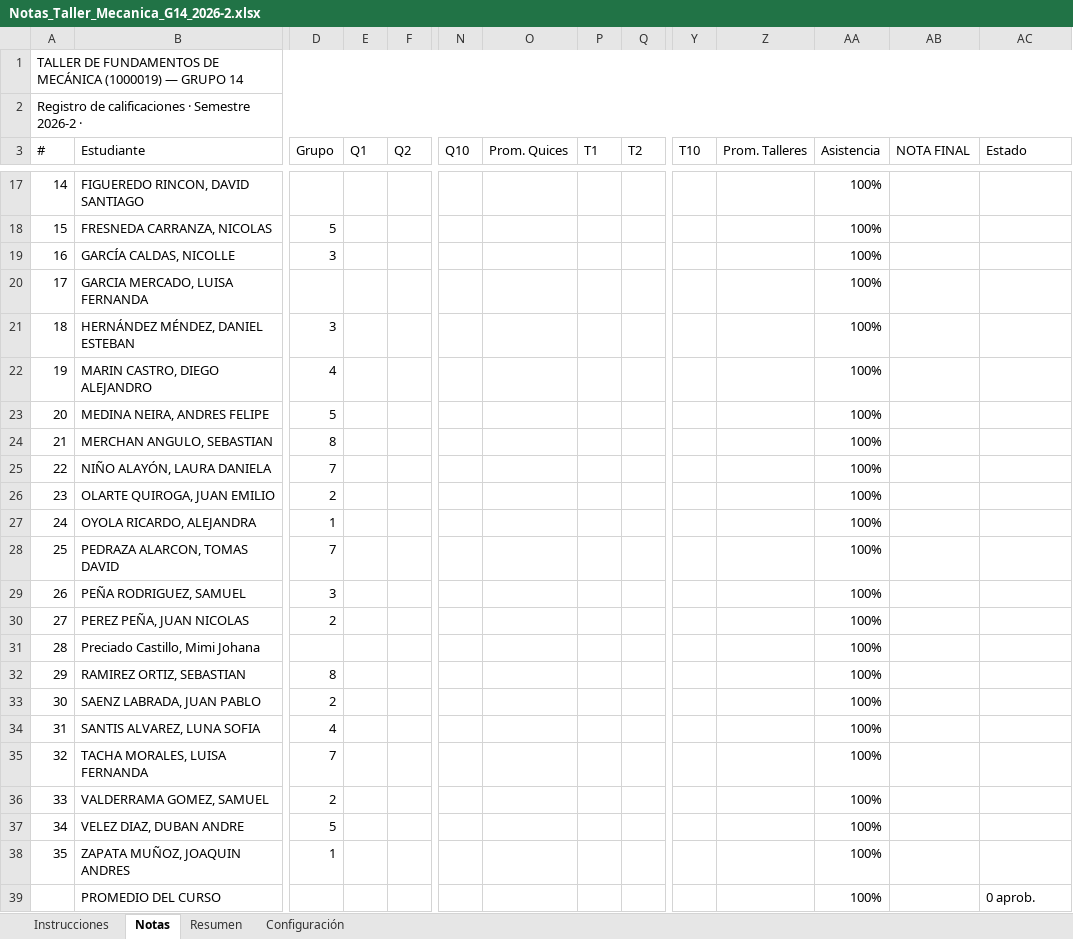
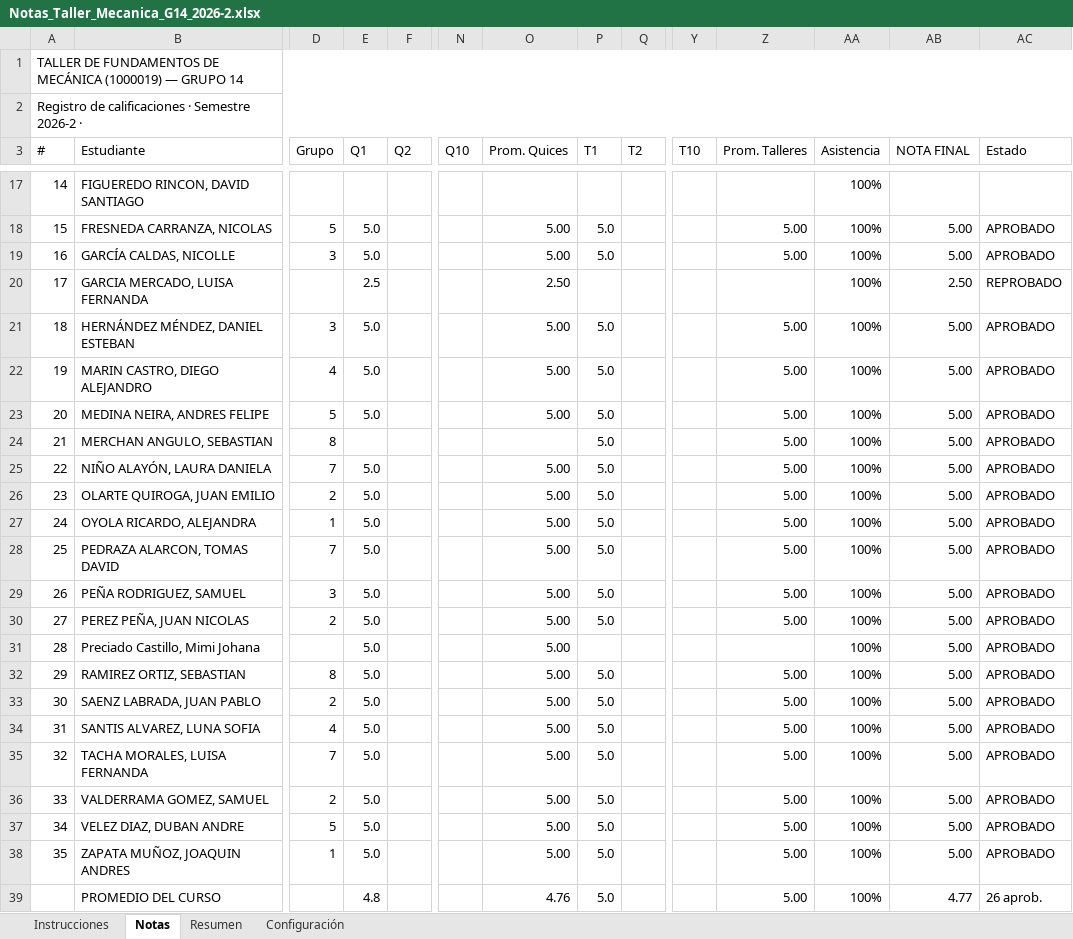
Before and after one commit to Miguel-Perdomo/Auxiliar_docente_UNAL, an Excel workbook: Taller_de_fundamentos_de_mecanica_2026-2/Notas/Notas_Taller_Mecanica_G14_2026-2.xlsx, sheet Notas, drawn as a sheet; only a part is shown, gaps mark what is left out; values as stored, in another font and other column widths than the file's, no cell formats; removed rows and columns are numbered as before the commit, all else as after; rows hold the shown columns only; the diff covers the shown part only; the diff names each change by its address in the sheet, - before the commit and + after, or states it on an @@ line.

```diff
--- a/Taller_de_fundamentos_de_mecanica_2026-2/Notas/Notas_Taller_Mecanica_G14_2026-2.xlsx (sheet Notas)
+++ b/Taller_de_fundamentos_de_mecanica_2026-2/Notas/Notas_Taller_Mecanica_G14_2026-2.xlsx (sheet Notas)
-E18:E19 (Q1): (empty)
+E18:E19 (Q1): 5.0
-O18:O19 (Prom. Quices): (empty)
+O18:O19 (Prom. Quices): 5.00
-P18:P19 (T1): (empty)
+P18:P19 (T1): 5.0
-Z18:Z19 (Prom. Talleres): (empty)
+Z18:Z19 (Prom. Talleres): 5.00
-AB18:AB19 (NOTA FINAL): (empty)
+AB18:AB19 (NOTA FINAL): 5.00
-AC18:AC19 (Estado): (empty)
+AC18:AC19 (Estado): APROBADO
-E20 (Q1): (empty)
+E20 (Q1): 2.5
-O20 (Prom. Quices): (empty)
+O20 (Prom. Quices): 2.50
-AB20 (NOTA FINAL): (empty)
+AB20 (NOTA FINAL): 2.50
-AC20 (Estado): (empty)
+AC20 (Estado): REPROBADO
-E21:E23 (Q1): (empty)
+E21:E23 (Q1): 5.0
-O21:O23 (Prom. Quices): (empty)
+O21:O23 (Prom. Quices): 5.00
-P21:P30 (T1): (empty)
+P21:P30 (T1): 5.0
-Z21:Z30 (Prom. Talleres): (empty)
+Z21:Z30 (Prom. Talleres): 5.00
-AB21:AB38 (NOTA FINAL): (empty)
+AB21:AB38 (NOTA FINAL): 5.00
-AC21:AC38 (Estado): (empty)
+AC21:AC38 (Estado): APROBADO
-E25:E38 (Q1): (empty)
+E25:E38 (Q1): 5.0
-O25:O38 (Prom. Quices): (empty)
+O25:O38 (Prom. Quices): 5.00
-P32:P38 (T1): (empty)
+P32:P38 (T1): 5.0
-Z32:Z38 (Prom. Talleres): (empty)
+Z32:Z38 (Prom. Talleres): 5.00
-row 39:  | PROMEDIO DEL CURSO |  |  |  |  |  |  |  |  |  | 100% |  | 0 aprob.
+row 39:  | PROMEDIO DEL CURSO |  | 4.8 |  |  | 4.76 | 5.0 |  |  | 5.00 | 100% | 4.77 | 26 aprob.
```
Also changed, not shown: 64 edited cells elsewhere in this sheet, sheet Resumen, cell formats, Laboratorio_de_mecanica_y_ondas_para_biociencias_2026-2/Notas/Notas_Laboratorio_Biociencias_G4_2026-2.xlsx, 42 other files.
